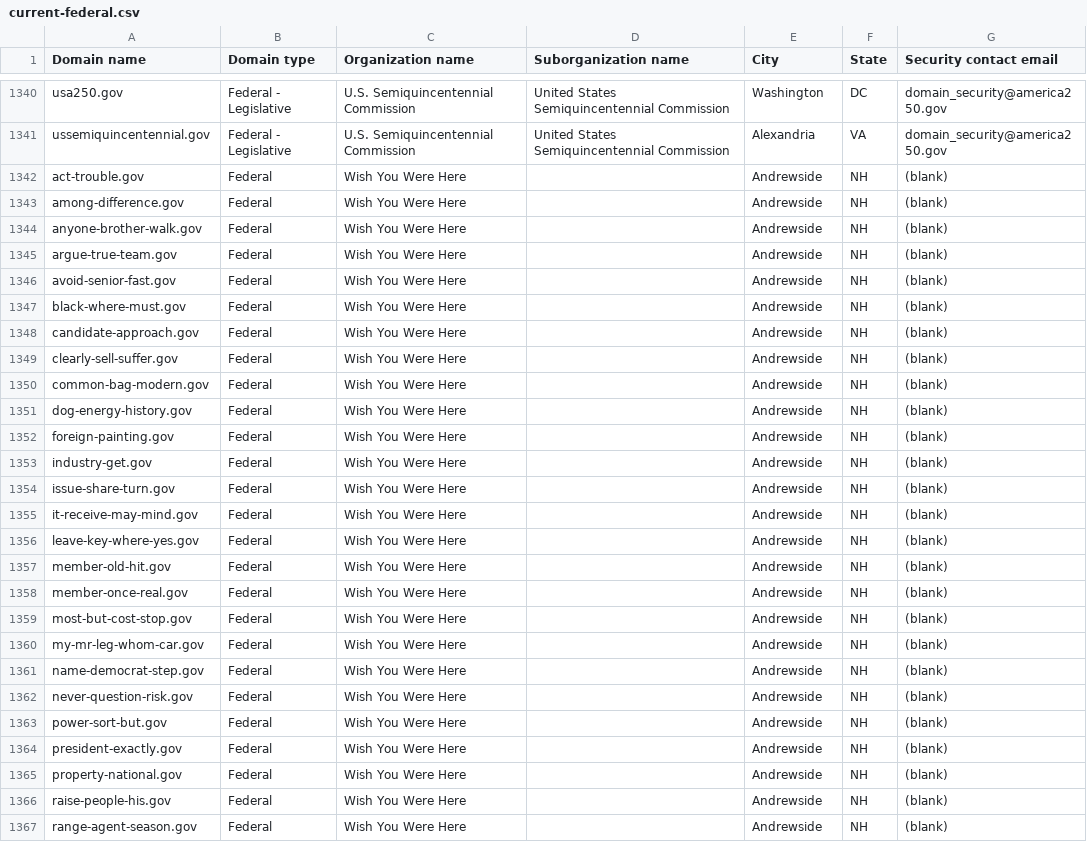
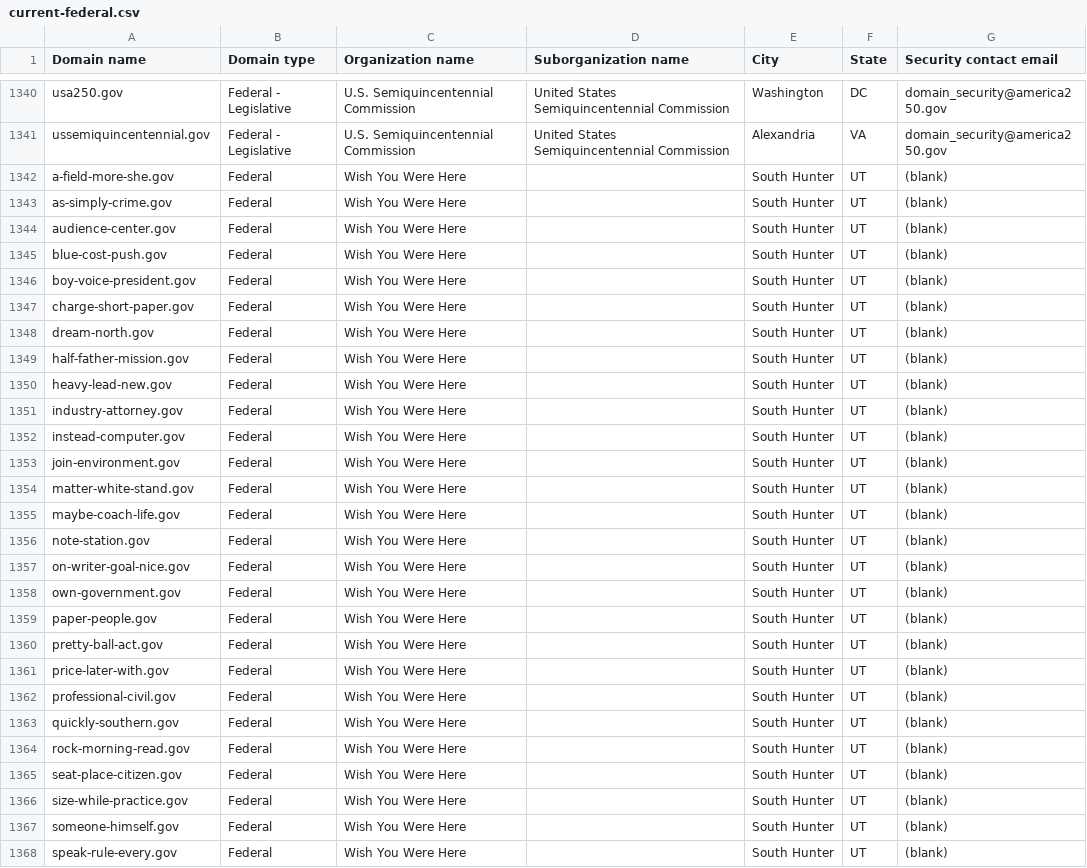
Before and after one commit to h-m-f-t/dotgov-data-staging, a CSV file: current-federal.csv, drawn as a sheet; only a part is shown, gaps mark what is left out; the diff covers the shown part only.

Commit message:
Flat: latest data (2026-07-02T09:28:06.136Z) {   "date": "2026-07-02T09:28:06.136Z",   "files": [     {       "name": "current-federal.csv",       "deltaBytes": 38,       "source": "https://getgov-staging.app.cloud.gov/api/v1/get-report/current-federal"     },     {       "name": "current-full.csv",       "deltaBytes": 378,       "source": "https://getgov-staging.app.cloud.gov/api/v1/get-report/current-full"     }   ] }

```diff
--- a/current-federal.csv
+++ b/current-federal.csv
@@ -1341,27 +1341,28 @@ usa250.gov,Federal - Legislative,U.S. Semiquincentennial Commission,United State
 ussemiquincentennial.gov,Federal - Legislative,U.S. Semiquincentennial Commission,United States Semiquincentennial Commission,Alexandria,VA,domain_security@america250.gov
-act-trouble.gov,Federal,Wish You Were Here,,Andrewside,NH,(blank)
-among-difference.gov,Federal,Wish You Were Here,,Andrewside,NH,(blank)
-anyone-brother-walk.gov,Federal,Wish You Were Here,,Andrewside,NH,(blank)
-argue-true-team.gov,Federal,Wish You Were Here,,Andrewside,NH,(blank)
-avoid-senior-fast.gov,Federal,Wish You Were Here,,Andrewside,NH,(blank)
-black-where-must.gov,Federal,Wish You Were Here,,Andrewside,NH,(blank)
-candidate-approach.gov,Federal,Wish You Were Here,,Andrewside,NH,(blank)
-clearly-sell-suffer.gov,Federal,Wish You Were Here,,Andrewside,NH,(blank)
-common-bag-modern.gov,Federal,Wish You Were Here,,Andrewside,NH,(blank)
-dog-energy-history.gov,Federal,Wish You Were Here,,Andrewside,NH,(blank)
-foreign-painting.gov,Federal,Wish You Were Here,,Andrewside,NH,(blank)
-industry-get.gov,Federal,Wish You Were Here,,Andrewside,NH,(blank)
-issue-share-turn.gov,Federal,Wish You Were Here,,Andrewside,NH,(blank)
-it-receive-may-mind.gov,Federal,Wish You Were Here,,Andrewside,NH,(blank)
-leave-key-where-yes.gov,Federal,Wish You Were Here,,Andrewside,NH,(blank)
-member-old-hit.gov,Federal,Wish You Were Here,,Andrewside,NH,(blank)
-member-once-real.gov,Federal,Wish You Were Here,,Andrewside,NH,(blank)
-most-but-cost-stop.gov,Federal,Wish You Were Here,,Andrewside,NH,(blank)
-my-mr-leg-whom-car.gov,Federal,Wish You Were Here,,Andrewside,NH,(blank)
-name-democrat-step.gov,Federal,Wish You Were Here,,Andrewside,NH,(blank)
-never-question-risk.gov,Federal,Wish You Were Here,,Andrewside,NH,(blank)
-power-sort-but.gov,Federal,Wish You Were Here,,Andrewside,NH,(blank)
-president-exactly.gov,Federal,Wish You Were Here,,Andrewside,NH,(blank)
-property-national.gov,Federal,Wish You Were Here,,Andrewside,NH,(blank)
-raise-people-his.gov,Federal,Wish You Were Here,,Andrewside,NH,(blank)
-range-agent-season.gov,Federal,Wish You Were Here,,Andrewside,NH,(blank)
+a-field-more-she.gov,Federal,Wish You Were Here,,South Hunter,UT,(blank)
+as-simply-crime.gov,Federal,Wish You Were Here,,South Hunter,UT,(blank)
+audience-center.gov,Federal,Wish You Were Here,,South Hunter,UT,(blank)
+blue-cost-push.gov,Federal,Wish You Were Here,,South Hunter,UT,(blank)
+boy-voice-president.gov,Federal,Wish You Were Here,,South Hunter,UT,(blank)
+charge-short-paper.gov,Federal,Wish You Were Here,,South Hunter,UT,(blank)
+dream-north.gov,Federal,Wish You Were Here,,South Hunter,UT,(blank)
+half-father-mission.gov,Federal,Wish You Were Here,,South Hunter,UT,(blank)
+heavy-lead-new.gov,Federal,Wish You Were Here,,South Hunter,UT,(blank)
+industry-attorney.gov,Federal,Wish You Were Here,,South Hunter,UT,(blank)
+instead-computer.gov,Federal,Wish You Were Here,,South Hunter,UT,(blank)
+join-environment.gov,Federal,Wish You Were Here,,South Hunter,UT,(blank)
+matter-white-stand.gov,Federal,Wish You Were Here,,South Hunter,UT,(blank)
+maybe-coach-life.gov,Federal,Wish You Were Here,,South Hunter,UT,(blank)
+note-station.gov,Federal,Wish You Were Here,,South Hunter,UT,(blank)
+on-writer-goal-nice.gov,Federal,Wish You Were Here,,South Hunter,UT,(blank)
+own-government.gov,Federal,Wish You Were Here,,South Hunter,UT,(blank)
+paper-people.gov,Federal,Wish You Were Here,,South Hunter,UT,(blank)
+pretty-ball-act.gov,Federal,Wish You Were Here,,South Hunter,UT,(blank)
+price-later-with.gov,Federal,Wish You Were Here,,South Hunter,UT,(blank)
+professional-civil.gov,Federal,Wish You Were Here,,South Hunter,UT,(blank)
+quickly-southern.gov,Federal,Wish You Were Here,,South Hunter,UT,(blank)
+rock-morning-read.gov,Federal,Wish You Were Here,,South Hunter,UT,(blank)
+seat-place-citizen.gov,Federal,Wish You Were Here,,South Hunter,UT,(blank)
+size-while-practice.gov,Federal,Wish You Were Here,,South Hunter,UT,(blank)
+someone-himself.gov,Federal,Wish You Were Here,,South Hunter,UT,(blank)
+speak-rule-every.gov,Federal,Wish You Were Here,,South Hunter,UT,(blank)
```
Also changed, not shown: 1 removed row and 15 edited cells elsewhere in this file, 1 other file.
